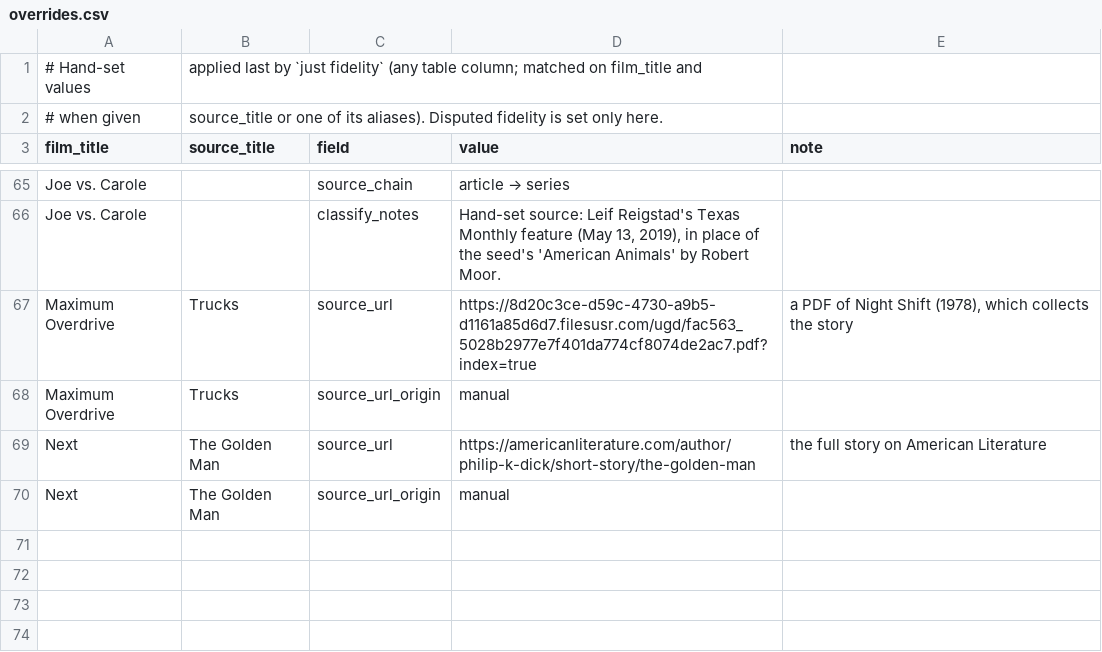
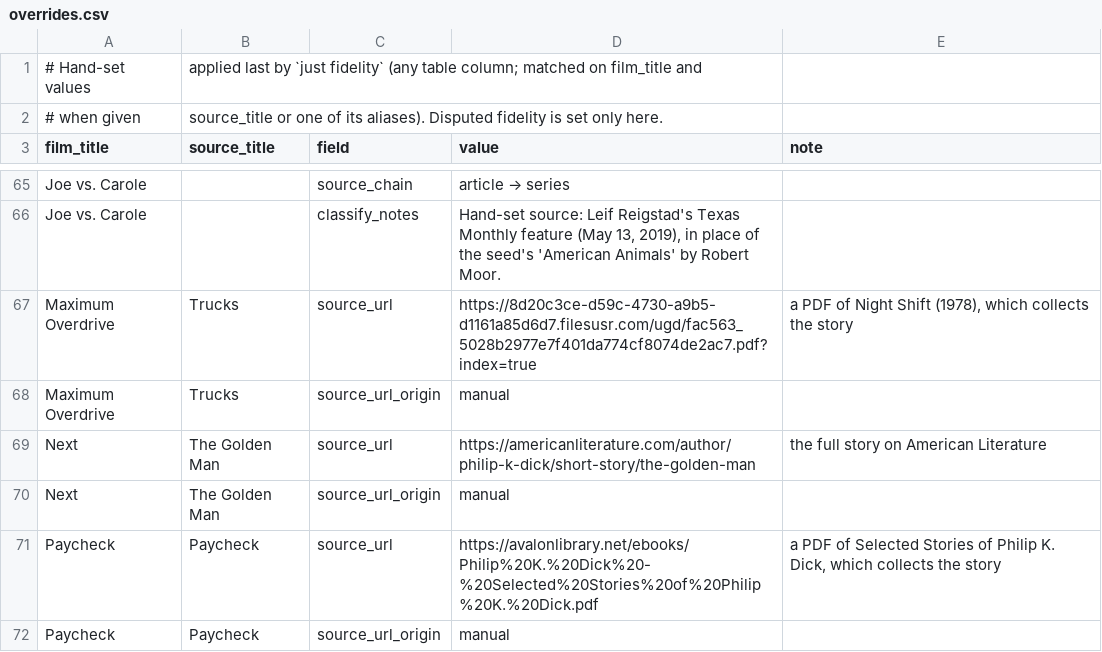
Before and after one commit to altosaar/longform-adaptations, a CSV file: data/overrides.csv, drawn as a sheet; only a part is shown, gaps mark what is left out.

```diff
--- a/data/overrides.csv
+++ b/data/overrides.csv
@@ -70 +70,3 @@ Next,The Golden Man,source_url,https://americanliterature.com/author/philip-k-di
 Next,The Golden Man,source_url_origin,manual,
+Paycheck,Paycheck,source_url,https://avalonlibrary.net/ebooks/Philip%20K.%20Dick%20-%20Selected%20Stories%20of%20Philip%20K.%20Dick.pdf,"a PDF of Selected Stories of Philip K. Dick, which collects the story"
+Paycheck,Paycheck,source_url_origin,manual,
```
Also changed, not shown: adaptations.csv, 2 other files.
